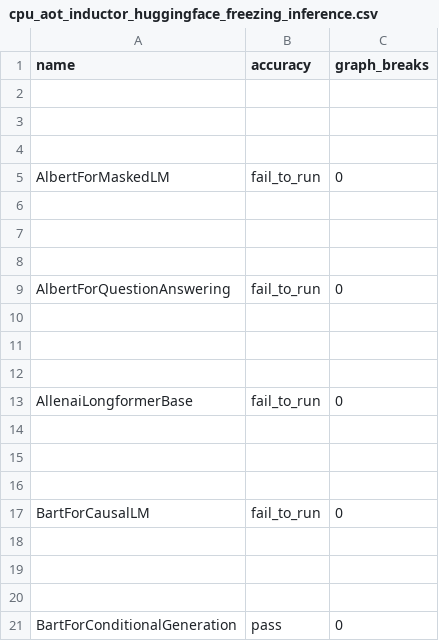
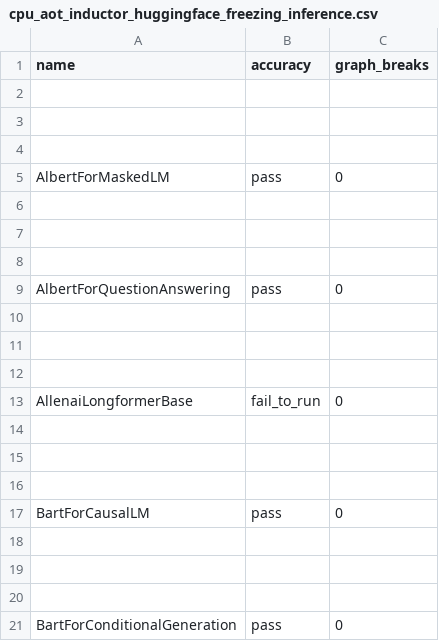
Before and after one commit to WeizhuoZhang-intel/pytorch, a CSV file: benchmarks/dynamo/ci_expected_accuracy/cpu_aot_inductor_huggingface_freezing_inference.csv, drawn as a sheet; only a part is shown.

```diff
--- a/benchmarks/dynamo/ci_expected_accuracy/cpu_aot_inductor_huggingface_freezing_inference.csv
+++ b/benchmarks/dynamo/ci_expected_accuracy/cpu_aot_inductor_huggingface_freezing_inference.csv
@@ -4,3 +4,3 @@ name,accuracy,graph_breaks
 
-AlbertForMaskedLM,fail_to_run,0
+AlbertForMaskedLM,pass,0
 
@@ -8,3 +8,3 @@ AlbertForMaskedLM,fail_to_run,0
 
-AlbertForQuestionAnswering,fail_to_run,0
+AlbertForQuestionAnswering,pass,0
 
@@ -16,3 +16,3 @@ AllenaiLongformerBase,fail_to_run,0
 
-BartForCausalLM,fail_to_run,0
+BartForCausalLM,pass,0
 
```
Also changed, not shown: benchmarks/dynamo/ci_expected_accuracy/cpu_aot_inductor_torchbench_freezing_inference.csv.
